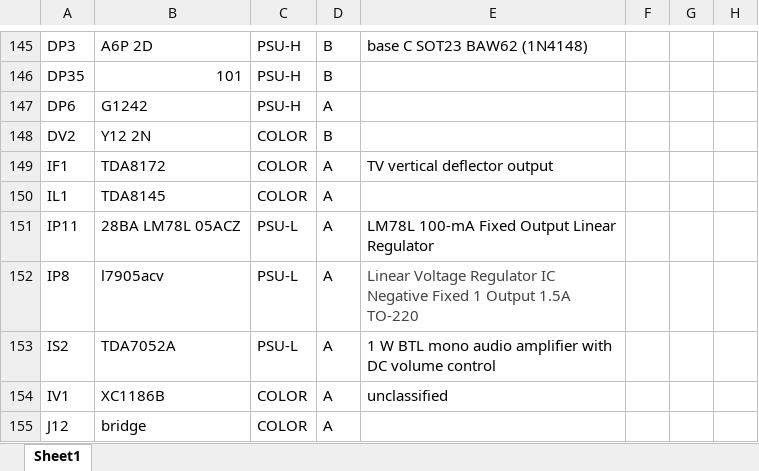
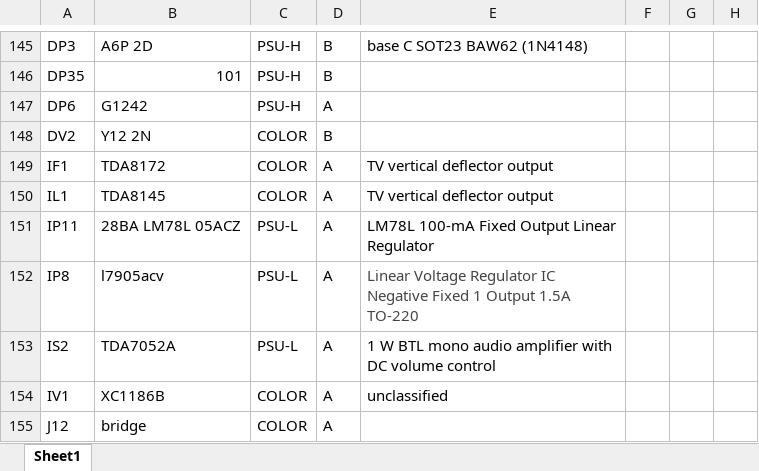
Before and after one commit to pferronato/MacCCAB, an Excel workbook: components-list.xlsx, sheet Sheet1, drawn as a sheet; only a part is shown, gaps mark what is left out; values as stored, in another font and other column widths than the file's, no borders; conditional formats and table styles not drawn; the diff names each change by its address in the sheet, - before the commit and + after, or states it on an @@ line.

```diff
--- a/components-list.xlsx (sheet Sheet1)
+++ b/components-list.xlsx (sheet Sheet1)
-E150: (empty)
+E150: TV vertical deflector output
```
Also changed, not shown: 1 other file.
